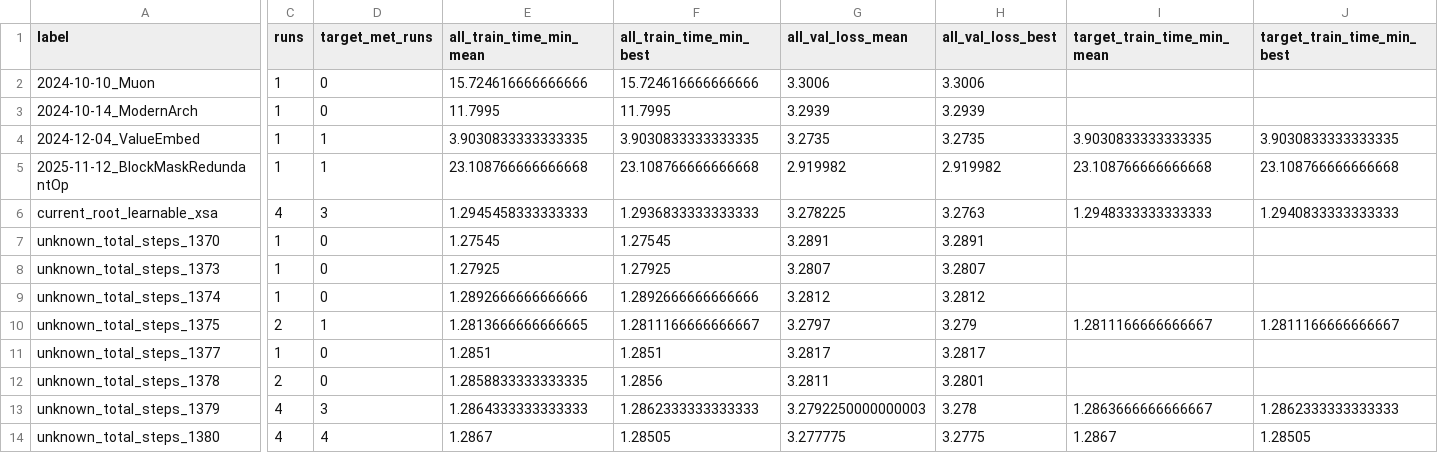
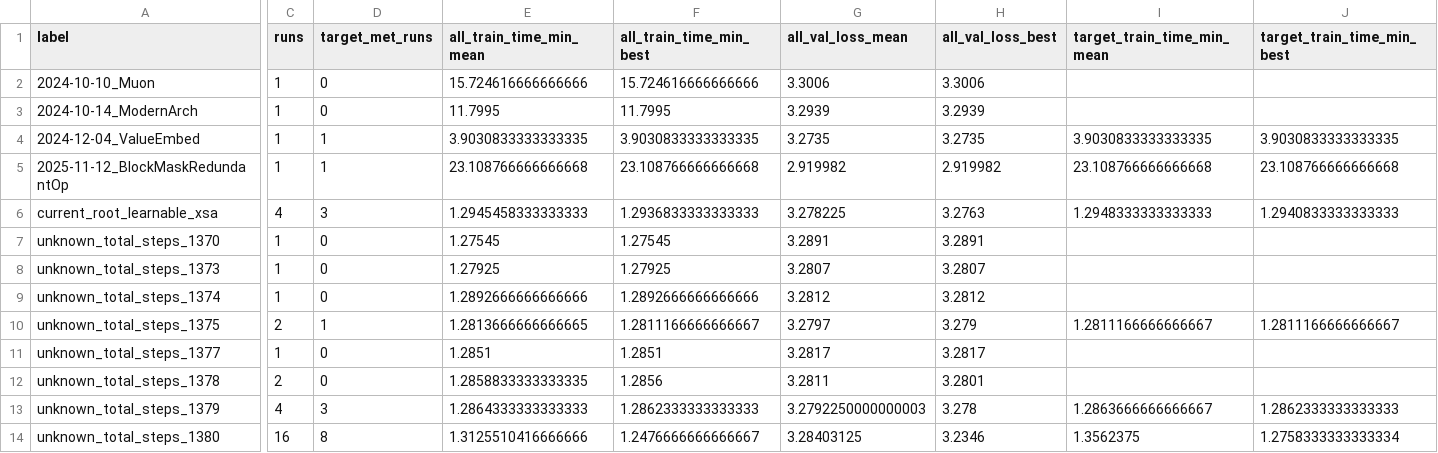
Before and after one commit to novitalabs/modded-nanogpt, a CSV file: experiments/results/local_reruns.csv, drawn as a sheet; only a part is shown, gaps mark what is left out; the diff covers the shown part only; the diff names each change by its address in the sheet, - before the commit and + after, or states it on an @@ line.

```diff
--- a/experiments/results/local_reruns.csv
+++ b/experiments/results/local_reruns.csv
-C14 (runs): 4
+C14 (runs): 16
-D14 (target_met_runs): 4
+D14 (target_met_runs): 8
-E14 (all_train_time_min_mean): 1.2867
+E14 (all_train_time_min_mean): 1.3125510416666666
-F14 (all_train_time_min_best): 1.28505
+F14 (all_train_time_min_best): 1.2476666666666667
-G14 (all_val_loss_mean): 3.277775
+G14 (all_val_loss_mean): 3.28403125
-H14 (all_val_loss_best): 3.2775
+H14 (all_val_loss_best): 3.2346
-I14 (target_train_time_min_mean): 1.2867
+I14 (target_train_time_min_mean): 1.3562375
-J14 (target_train_time_min_best): 1.28505
+J14 (target_train_time_min_best): 1.2758333333333334
```
Also changed, not shown: 3 edited cells elsewhere in this file, experiments/results/log_results.csv, 18 other files.
